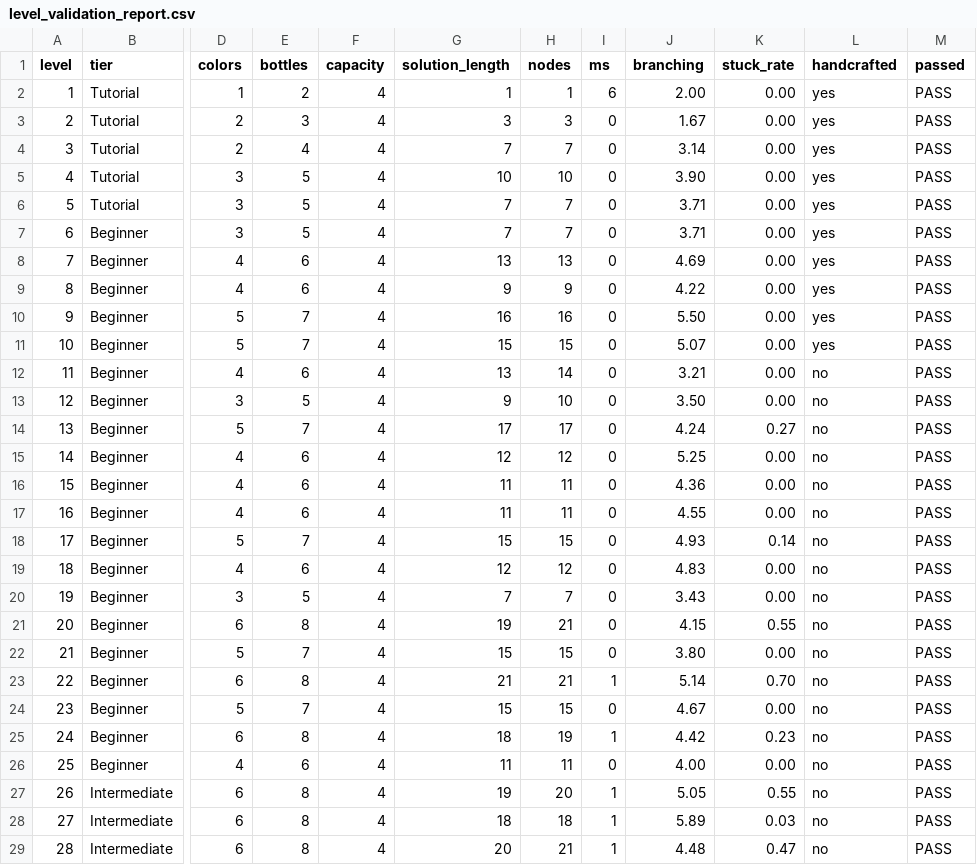
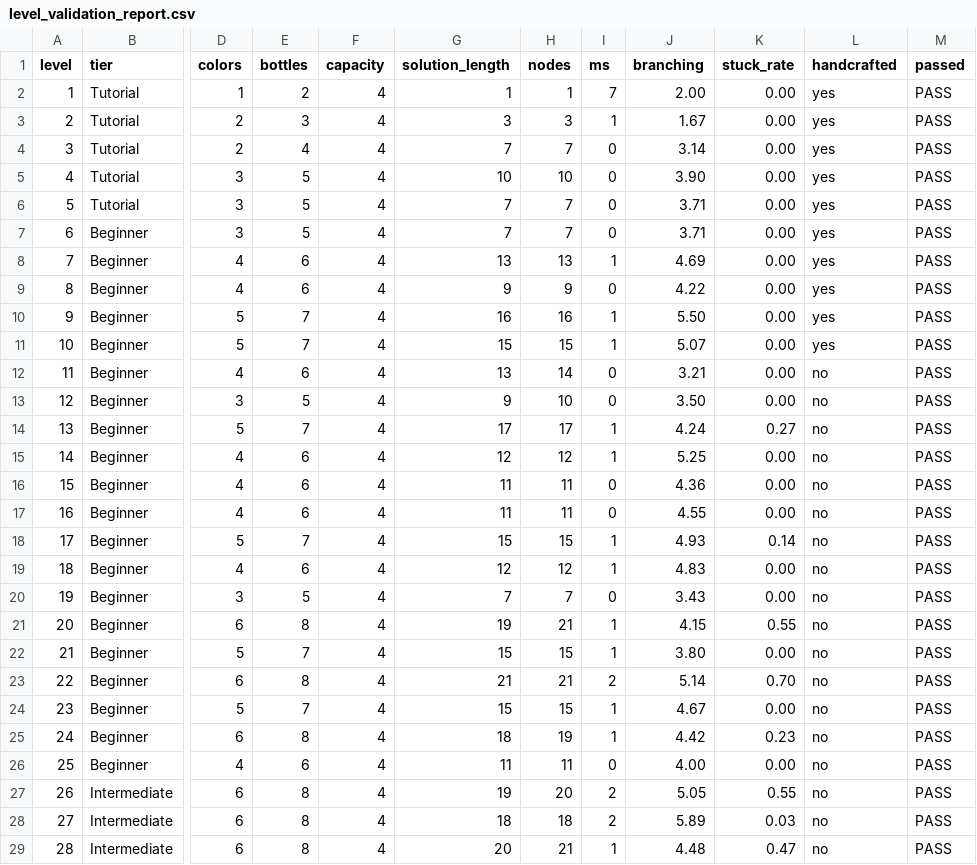
Before and after one commit to victorjosan16/UAT_1, a CSV file: Veliqora/Docs/level_validation_report.csv, drawn as a sheet; only a part is shown, gaps mark what is left out; the diff covers the shown part only; the diff names each change by its address in the sheet, - before the commit and + after, or states it on an @@ line.

```diff
--- a/Veliqora/Docs/level_validation_report.csv
+++ b/Veliqora/Docs/level_validation_report.csv
-I2 (ms): 6
+I2 (ms): 7
-I3 (ms): 0
+I3 (ms): 1
-I8 (ms): 0
+I8 (ms): 1
-I10:I11 (ms): 0
+I10:I11 (ms): 1
-I14:I15 (ms): 0
+I14:I15 (ms): 1
-I18:I19 (ms): 0
+I18:I19 (ms): 1
-I21:I22 (ms): 0
+I21:I22 (ms): 1
-I23 (ms): 1
+I23 (ms): 2
-I24 (ms): 0
+I24 (ms): 1
-I27:I28 (ms): 1
+I27:I28 (ms): 2
```
Also changed, not shown: 171 edited cells elsewhere in this file, 5 other files.
